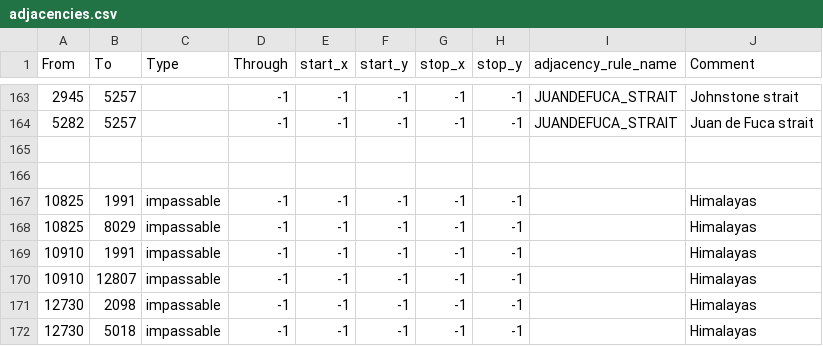
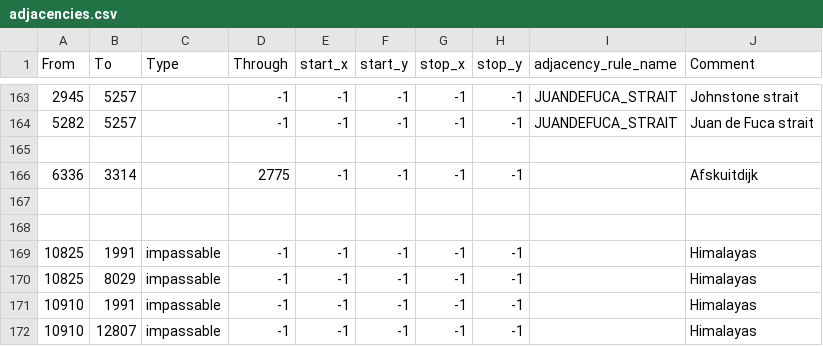
Before and after one commit to aquillo-au/blackice, a CSV file: map/adjacencies.csv, drawn as a sheet; only a part is shown, gaps mark what is left out; the shorter side is filled out with more unchanged rows; the diff names each change by its address in the sheet, - before the commit and + after, or states it on an @@ line.

```diff
--- a/map/adjacencies.csv
+++ b/map/adjacencies.csv
+row 166: 6336 | 3314 |  | 2775 | -1 | -1 | -1 | -1 |  | Afskuitdijk
+row 167: (empty)
```
Also changed, not shown: 16 other files.
